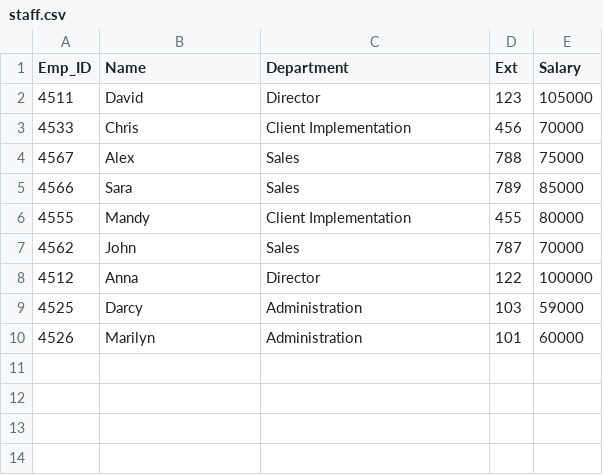
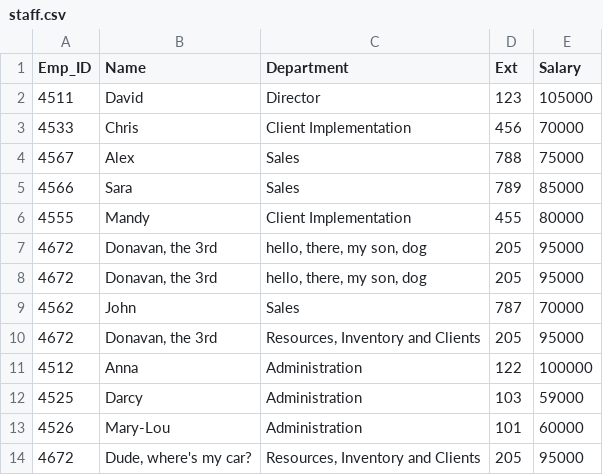
Before and after one commit to Dvidal7788/DataLynx, a CSV file: csv/staff.csv, drawn as a sheet.

```diff
--- a/csv/staff.csv
+++ b/csv/staff.csv
@@ -6,5 +6,9 @@ Emp_ID,Name,Department,Ext,Salary
 4555,Mandy,Client Implementation,455,80000
+4672,"Donavan, the 3rd","hello, there, my son, dog",205,95000
+4672,"Donavan, the 3rd","hello, there, my son, dog",205,95000
 4562,John,Sales,787,70000
-4512,Anna,Director,122,100000
+4672,"Donavan, the 3rd","Resources, Inventory and Clients",205,95000
+4512,Anna,Administration,122,100000
 4525,Darcy,Administration,103,59000
-4526,Marilyn,Administration,101,60000
+4526,Mary-Lou,Administration,101,60000
+4672,"Dude, where's my car?","Resources, Inventory and Clients",205,95000
```
Also changed, not shown: 7 other files.
